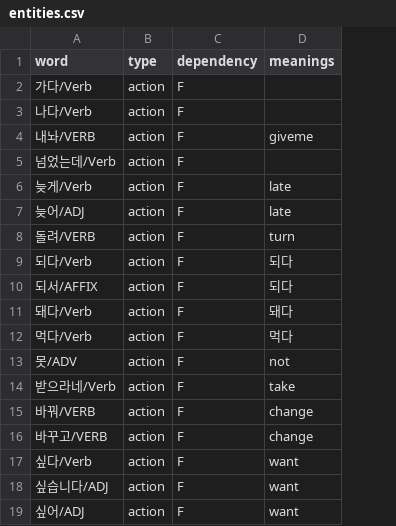
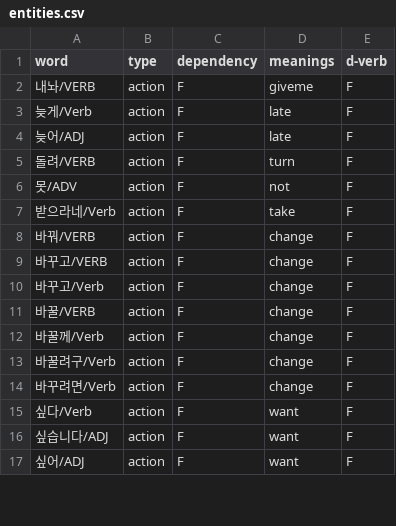
Before and after one commit to mypeacefulcode/systaxnet_chatbot, a CSV file: agent/data/entities.csv, drawn as a sheet; only a part is shown; removed rows and columns are numbered as before the commit, all else as after; the diff covers the shown part only; the diff names each change by its address in the sheet, - before the commit and + after, or states it on an @@ line.

```diff
--- a/agent/data/entities.csv
+++ b/agent/data/entities.csv
+column E (d-verb), rows 2-9: all F; rows 15-17: all F
-row 2: 가다/Verb | action | F
-row 3: 나다/Verb | action | F
-row 5: 넘었는데/Verb | action | F
-row 9: 되다/Verb | action | F | 되다
-row 10: 되서/AFFIX | action | F | 되다
-row 11: 돼다/Verb | action | F | 돼다
-row 12: 먹다/Verb | action | F | 먹다
+row 10: 바꾸고/Verb | action | F | change | F
+row 11: 바꿀/VERB | action | F | change | F
+row 12: 바꿀께/Verb | action | F | change | F
+row 13: 바꿀려구/Verb | action | F | change | F
+row 14: 바꾸려면/Verb | action | F | change | F
```
Also changed, not shown: 7 added rows, 17 removed rows and 29 edited cells elsewhere in this file, 6 other files.
